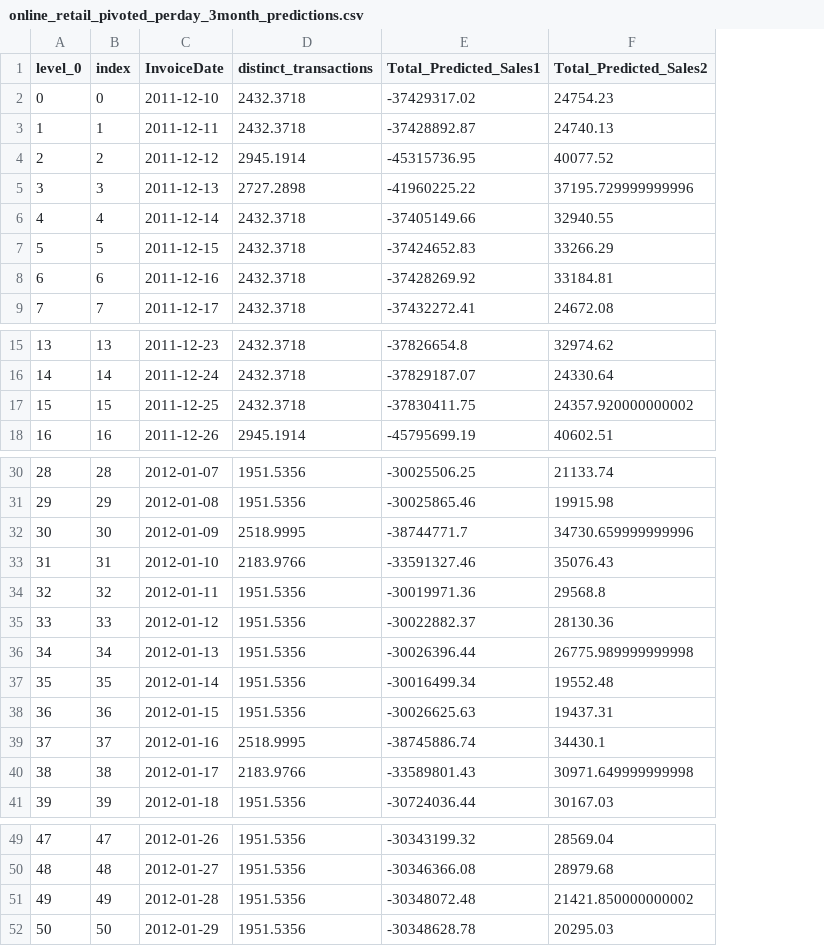
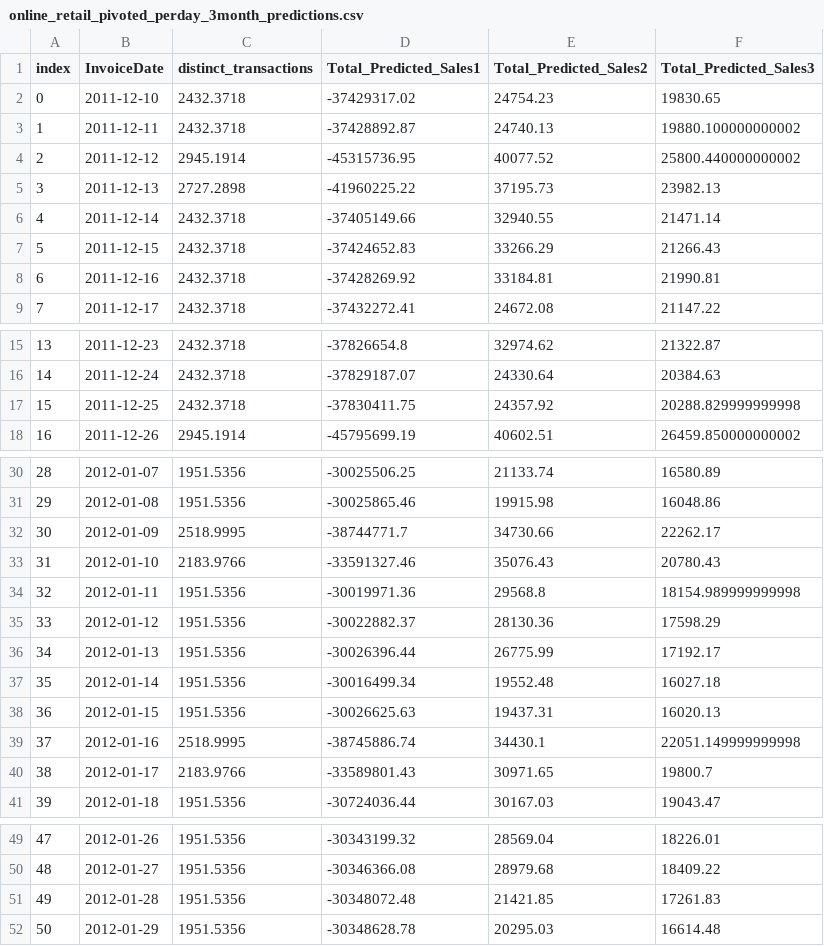
Before and after one commit to alvcantu/webapp_portfolio, a CSV file: online_retail/online_retail_pivoted_perday_3month_predictions.csv, drawn as a sheet; only a part is shown, gaps mark what is left out; removed rows and columns are numbered as before the commit, all else as after; the diff covers the shown part only; the diff names each change by its address in the sheet, - before the commit and + after, or states it on an @@ line.

Commit message:
applied third model to future data, modified dash

```diff
--- a/online_retail/online_retail_pivoted_perday_3month_predictions.csv
+++ b/online_retail/online_retail_pivoted_perday_3month_predictions.csv
-column A (level_0), rows 2-9: 0 | 1 | 2 | 3 | 4 | 5 | 6 | 7; rows 15-18: 13 | 14 | 15 | 16; rows 30-41: 28 | 29 | 30 | 31 | 32 | 33 | 34 | 35 | 36 | 37 | 38 | 39; rows 49-52: 47 | 48 | 49 | 50
+column F (Total_Predicted_Sales3), rows 2-9: 19830.65 | 19880.100000000002 | 25800.440000000002 | 23982.13 | 21471.14 | 21266.43 | 21990.81 | 21147.22; rows 15-18: 21322.87 | 20384.63 | 20288.829999999998 | 26459.850000000002; rows 30-41: 16580.89 | 16048.86 | 22262.17 | 20780.43 | 18154.989999999998 | 17598.29 | 17192.17 | 16027.18 | 16020.13 | 22051.149999999998 | 19800.7 | 19043.47; rows 49-52: 18226.01 | 18409.22 | 17261.83 | 16614.48
-E5 (Total_Predicted_Sales2): 37195.729999999996
+E5 (Total_Predicted_Sales2): 37195.73
-E17 (Total_Predicted_Sales2): 24357.920000000002
+E17 (Total_Predicted_Sales2): 24357.92
-E32 (Total_Predicted_Sales2): 34730.659999999996
+E32 (Total_Predicted_Sales2): 34730.66
-E36 (Total_Predicted_Sales2): 26775.989999999998
+E36 (Total_Predicted_Sales2): 26775.99
-E40 (Total_Predicted_Sales2): 30971.649999999998
+E40 (Total_Predicted_Sales2): 30971.65
-E51 (Total_Predicted_Sales2): 21421.850000000002
+E51 (Total_Predicted_Sales2): 21421.85
```
Also changed, not shown: 2 edited cells elsewhere in this file, stocks/etl/raw_company_list_url.csv, 25 other files.
